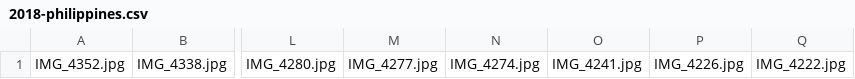
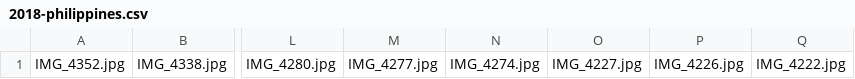
Before and after one commit to DjThossi/sebastianthoss.de, a CSV file: source/_includes/imageData/2018-philippines.csv, drawn as a sheet; only a part is shown, gaps mark what is left out; the diff names each change by its address in the sheet, - before the commit and + after, or states it on an @@ line.

Commit message:
changed image

```diff
--- a/source/_includes/imageData/2018-philippines.csv
+++ b/source/_includes/imageData/2018-philippines.csv
-O1: IMG_4241.jpg
+O1: IMG_4227.jpg
```
Also changed, not shown: 10 other files.
